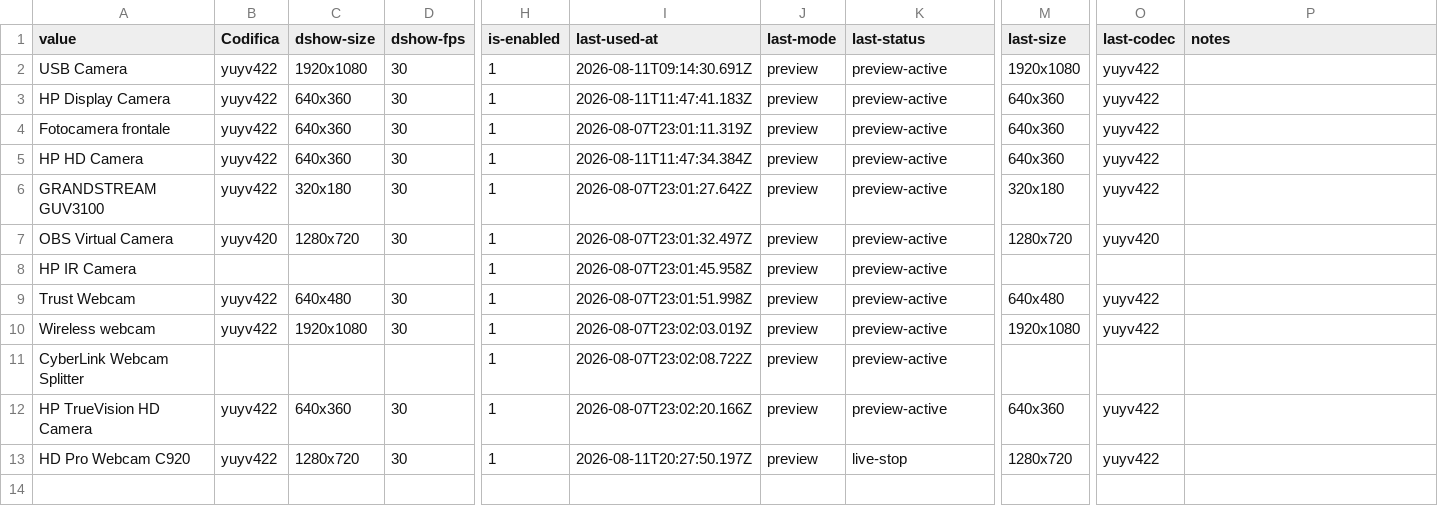
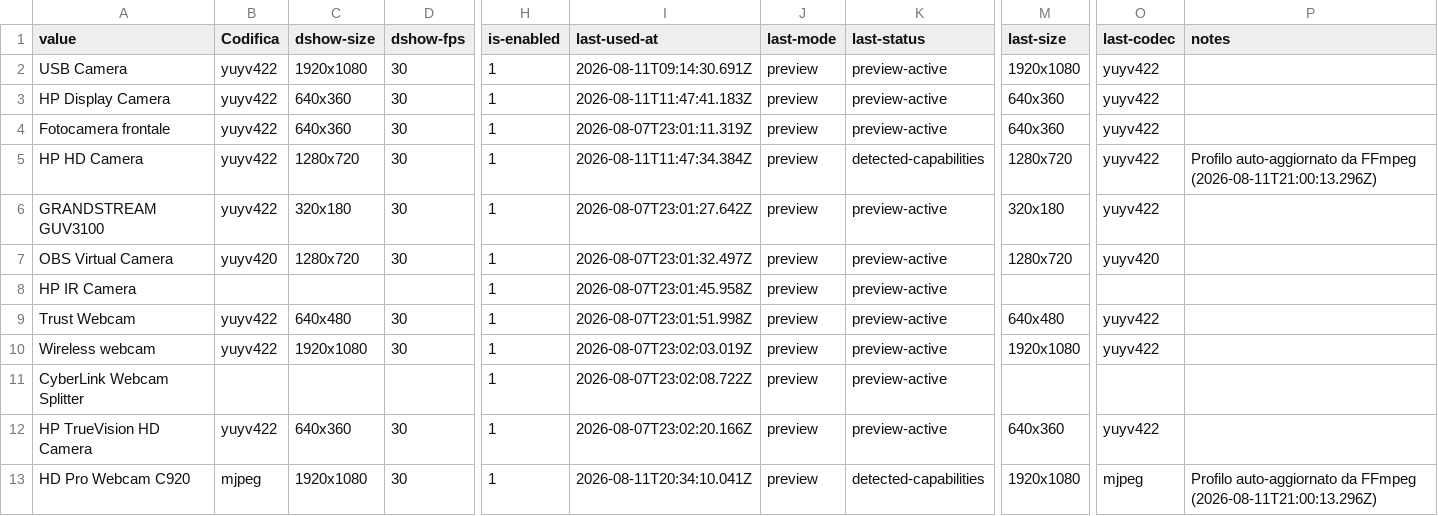
Before and after one commit to 2464200/VSC_Live_Server, a CSV file: Bordero/data/get-camera-name.csv, drawn as a sheet; only a part is shown, gaps mark what is left out; the diff names each change by its address in the sheet, - before the commit and + after, or states it on an @@ line.

Commit message:
Auto-profile system webcams on startup and add Bordero admin camera viewer

```diff
--- a/Bordero/data/get-camera-name.csv
+++ b/Bordero/data/get-camera-name.csv
-C5 (dshow-size): 640x360
+C5 (dshow-size): 1280x720
-K5 (last-status): preview-active
+K5 (last-status): detected-capabilities
-M5 (last-size): 640x360
+M5 (last-size): 1280x720
-P5 (notes): (empty)
+P5 (notes): Profilo auto-aggiornato da FFmpeg (2026-08-11T21:00:13.296Z)
-B13 (Codifica): yuyv422
+B13 (Codifica): mjpeg
-C13 (dshow-size): 1280x720
+C13 (dshow-size): 1920x1080
-I13 (last-used-at): 2026-08-11T20:27:50.197Z
+I13 (last-used-at): 2026-08-11T20:34:10.041Z
-K13 (last-status): live-stop
+K13 (last-status): detected-capabilities
-M13 (last-size): 1280x720
+M13 (last-size): 1920x1080
-O13 (last-codec): yuyv422
+O13 (last-codec): mjpeg
-P13 (notes): (empty)
+P13 (notes): Profilo auto-aggiornato da FFmpeg (2026-08-11T21:00:13.296Z)
```
Also changed, not shown: 4 other files.
